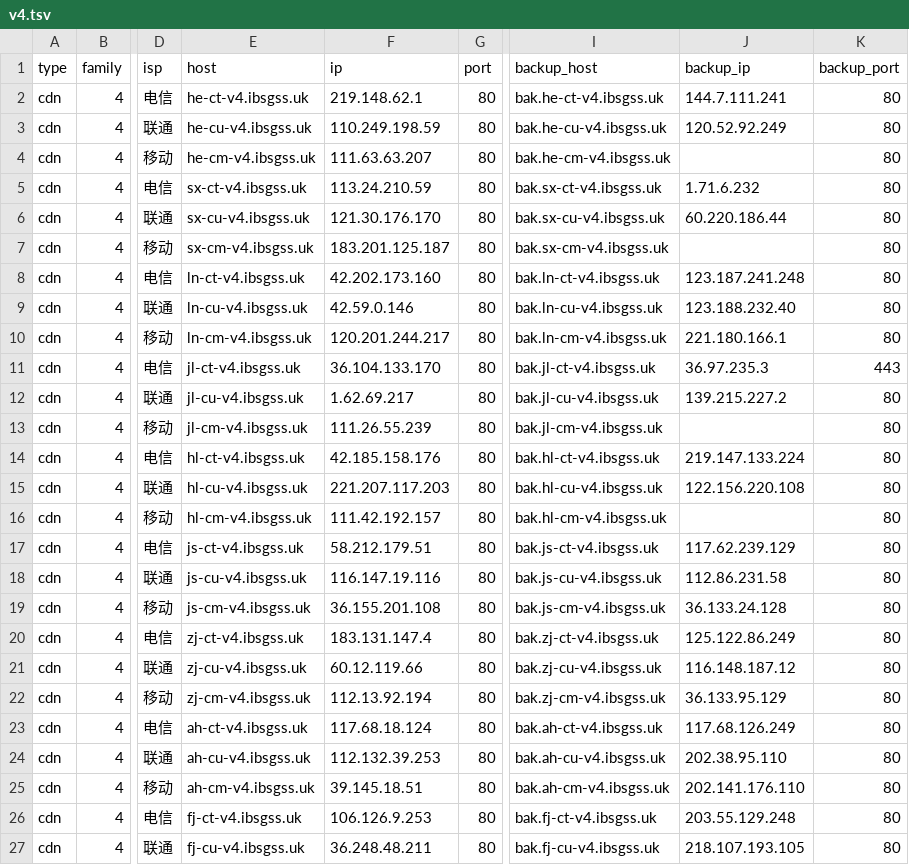
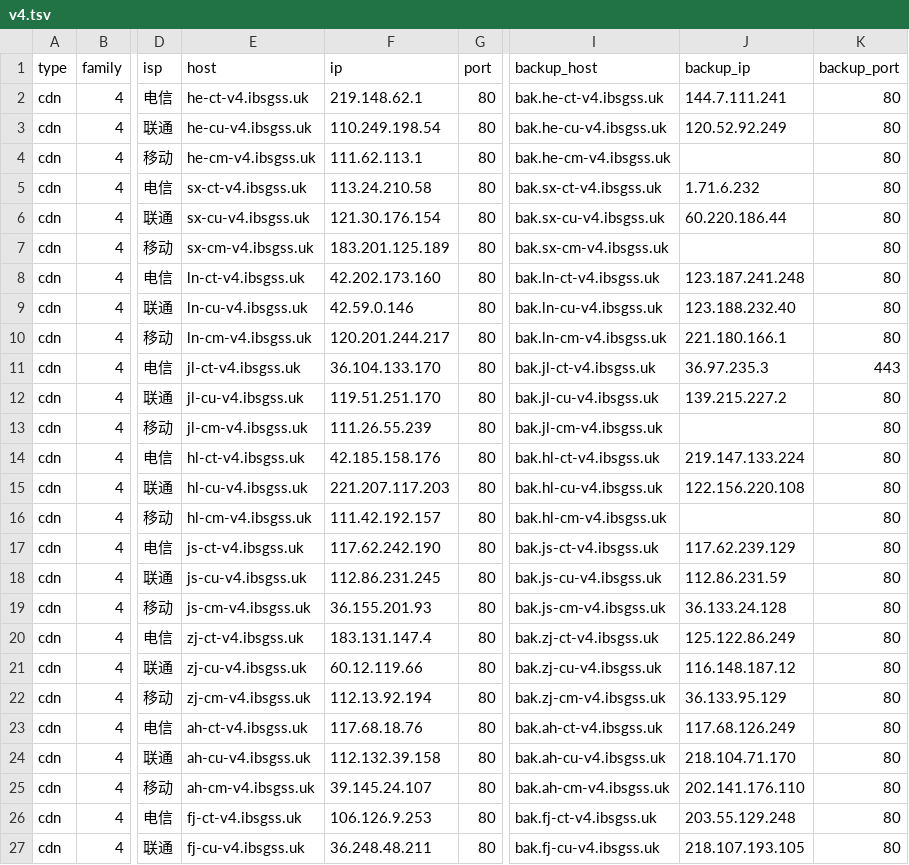
Before and after one commit to Tozward/TcpQuality, a TSV file: nodes/v4.tsv, drawn as a sheet; only a part is shown, gaps mark what is left out; the diff covers the shown part only; the diff names each change by its address in the sheet, - before the commit and + after, or states it on an @@ line.

```diff
--- a/nodes/v4.tsv
+++ b/nodes/v4.tsv
-F3 (ip): 110.249.198.59
+F3 (ip): 110.249.198.54
-F4 (ip): 111.63.63.207
+F4 (ip): 111.62.113.1
-F5 (ip): 113.24.210.59
+F5 (ip): 113.24.210.58
-F6 (ip): 121.30.176.170
+F6 (ip): 121.30.176.154
-F7 (ip): 183.201.125.187
+F7 (ip): 183.201.125.189
-F12 (ip): 1.62.69.217
+F12 (ip): 119.51.251.170
-F17 (ip): 58.212.179.51
+F17 (ip): 117.62.242.190
-F18 (ip): 116.147.19.116
+F18 (ip): 112.86.231.245
-J18 (backup_ip): 112.86.231.58
+J18 (backup_ip): 112.86.231.59
-F19 (ip): 36.155.201.108
+F19 (ip): 36.155.201.93
-F23 (ip): 117.68.18.124
+F23 (ip): 117.68.18.76
-F24 (ip): 112.132.39.253
+F24 (ip): 112.132.39.158
-J24 (backup_ip): 202.38.95.110
+J24 (backup_ip): 218.104.71.170
-F25 (ip): 39.145.18.51
+F25 (ip): 39.145.24.107
```
Also changed, not shown: 23 edited cells elsewhere in this file, nodes/all.tsv, nodes/cdn.tsv, 3 other files.
